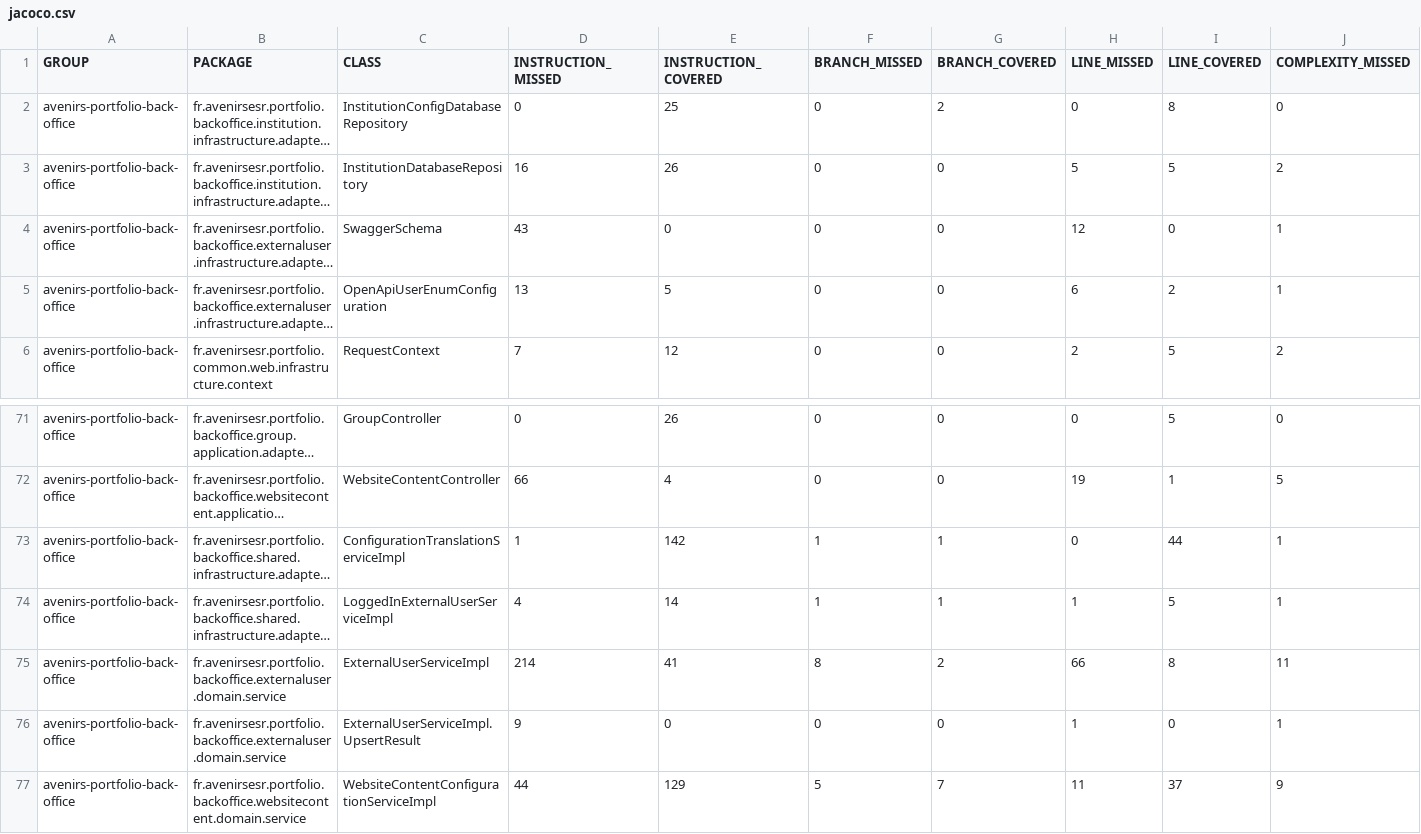
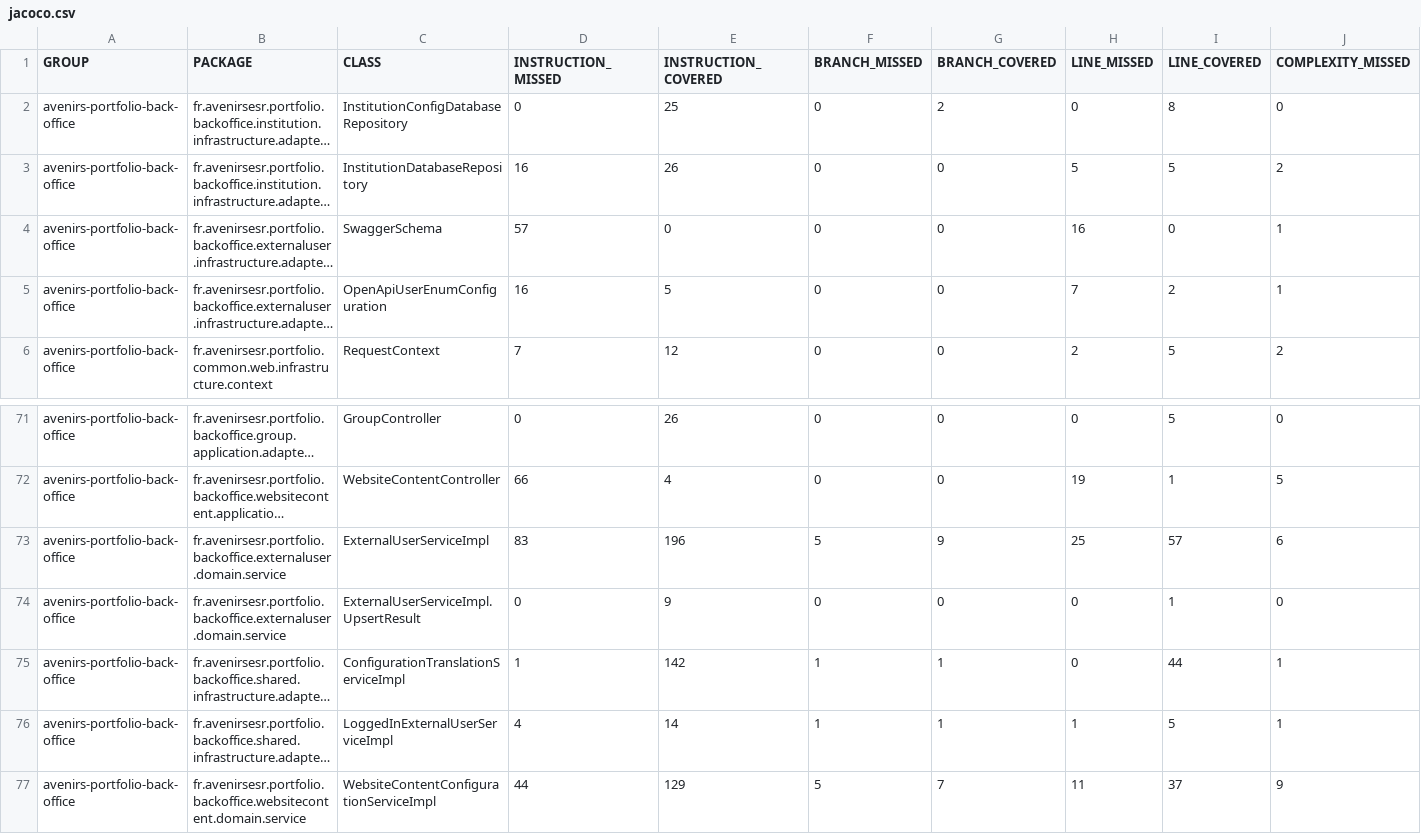
Before and after one commit to avenirs-esr/avenirs-portfolio-back-office, a CSV file: docs/jacoco-report/jacoco/jacoco.csv, drawn as a sheet; only a part is shown, gaps mark what is left out; long unchanged cells end in …; removed rows and columns are numbered as before the commit, all else as after; rows hold the shown columns only; the diff names each change by its address in the sheet, - before the commit and + after, or states it on an @@ line.

```diff
--- a/docs/jacoco-report/jacoco/jacoco.csv
+++ b/docs/jacoco-report/jacoco/jacoco.csv
-D4 (INSTRUCTION_MISSED): 43
+D4 (INSTRUCTION_MISSED): 57
-H4 (LINE_MISSED): 12
+H4 (LINE_MISSED): 16
-D5 (INSTRUCTION_MISSED): 13
+D5 (INSTRUCTION_MISSED): 16
-H5 (LINE_MISSED): 6
+H5 (LINE_MISSED): 7
+row 73: avenirs-portfolio-back-office | fr.avenirsesr.portfolio.backoffice.externaluser.domain.service | ExternalUserServiceImpl | 83 | 196 | 5 | 9 | 25 | 57 | 6
+row 74: avenirs-portfolio-back-office | fr.avenirsesr.portfolio.backoffice.externaluser.domain.service | ExternalUserServiceImpl.UpsertResult | 0 | 9 | 0 | 0 | 0 | 1 | 0
-row 75: avenirs-portfolio-back-office | fr.avenirsesr.portfolio.backoffice.externaluser.domain.service | ExternalUserServiceImpl | 214 | 41 | 8 | 2 | 66 | 8 | 11
-row 76: avenirs-portfolio-back-office | fr.avenirsesr.portfolio.backoffice.externaluser.domain.service | ExternalUserServiceImpl.UpsertResult | 9 | 0 | 0 | 0 | 1 | 0 | 1
```
Also changed, not shown: 15 other files.
